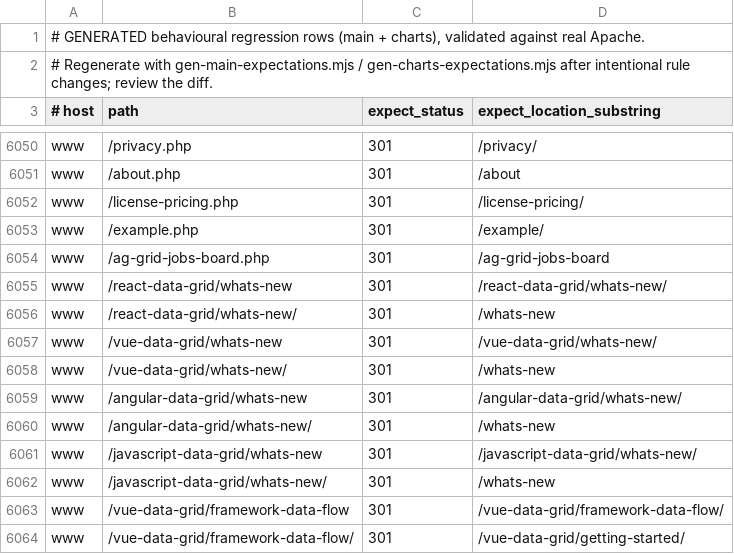
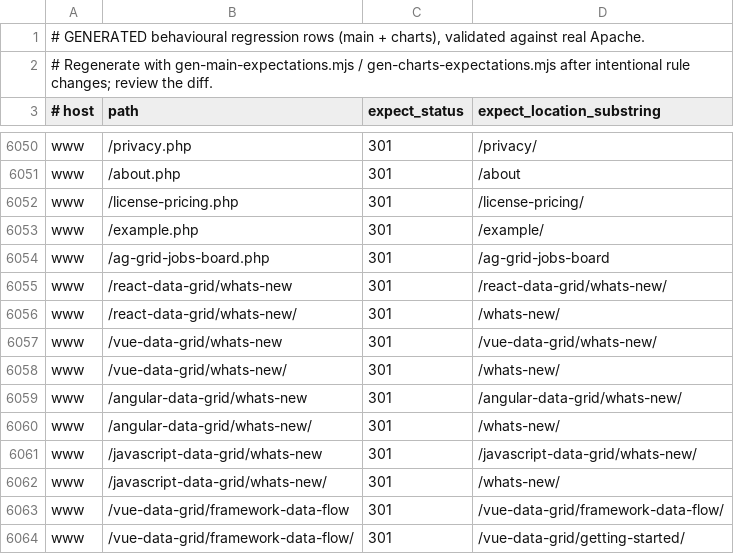
Before and after one commit to ag-grid/ag-grid, a TSV file: documentation/ag-grid-docs/testing/htaccess-harness/expectations.generated.tsv, drawn as a sheet; only a part is shown, gaps mark what is left out.

Commit message:
SE-166 Point internal links at final URLs instead of redirects
Add trailing slashes to the AG Charts and AG Studio links in the site
header, docs nav and products menu, and to the docs nav What's New link.
Point the four framework whats-new redirects at /whats-new/ so they no
longer chain through a second hop.

```diff
--- a/documentation/ag-grid-docs/testing/htaccess-harness/expectations.generated.tsv
+++ b/documentation/ag-grid-docs/testing/htaccess-harness/expectations.generated.tsv
@@ -6055,9 +6055,9 @@ www	/ag-grid-jobs-board.php	301	/ag-grid-jobs-board
 www	/react-data-grid/whats-new	301	/react-data-grid/whats-new/
-www	/react-data-grid/whats-new/	301	/whats-new
+www	/react-data-grid/whats-new/	301	/whats-new/
 www	/vue-data-grid/whats-new	301	/vue-data-grid/whats-new/
-www	/vue-data-grid/whats-new/	301	/whats-new
+www	/vue-data-grid/whats-new/	301	/whats-new/
 www	/angular-data-grid/whats-new	301	/angular-data-grid/whats-new/
-www	/angular-data-grid/whats-new/	301	/whats-new
+www	/angular-data-grid/whats-new/	301	/whats-new/
 www	/javascript-data-grid/whats-new	301	/javascript-data-grid/whats-new/
-www	/javascript-data-grid/whats-new/	301	/whats-new
+www	/javascript-data-grid/whats-new/	301	/whats-new/
 www	/vue-data-grid/framework-data-flow	301	/vue-data-grid/framework-data-flow/
```
Also changed, not shown: 6 other files.
